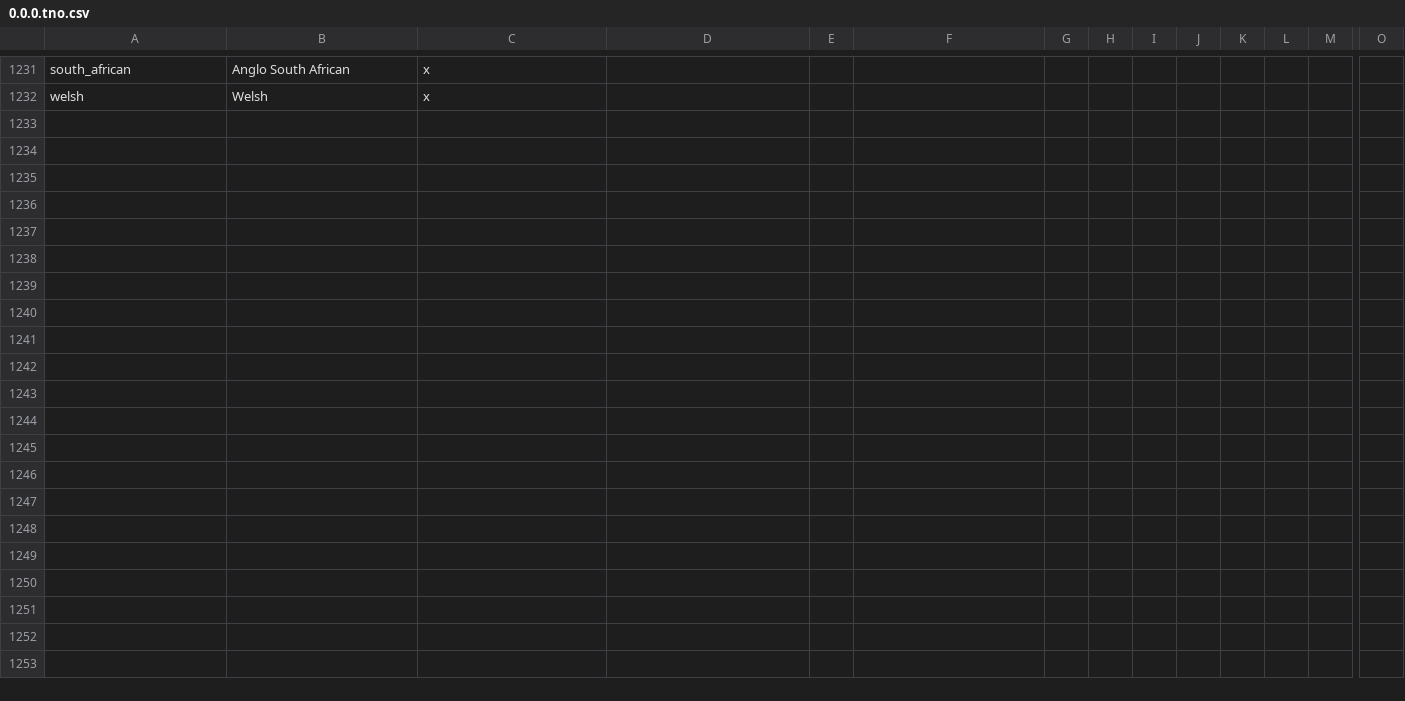
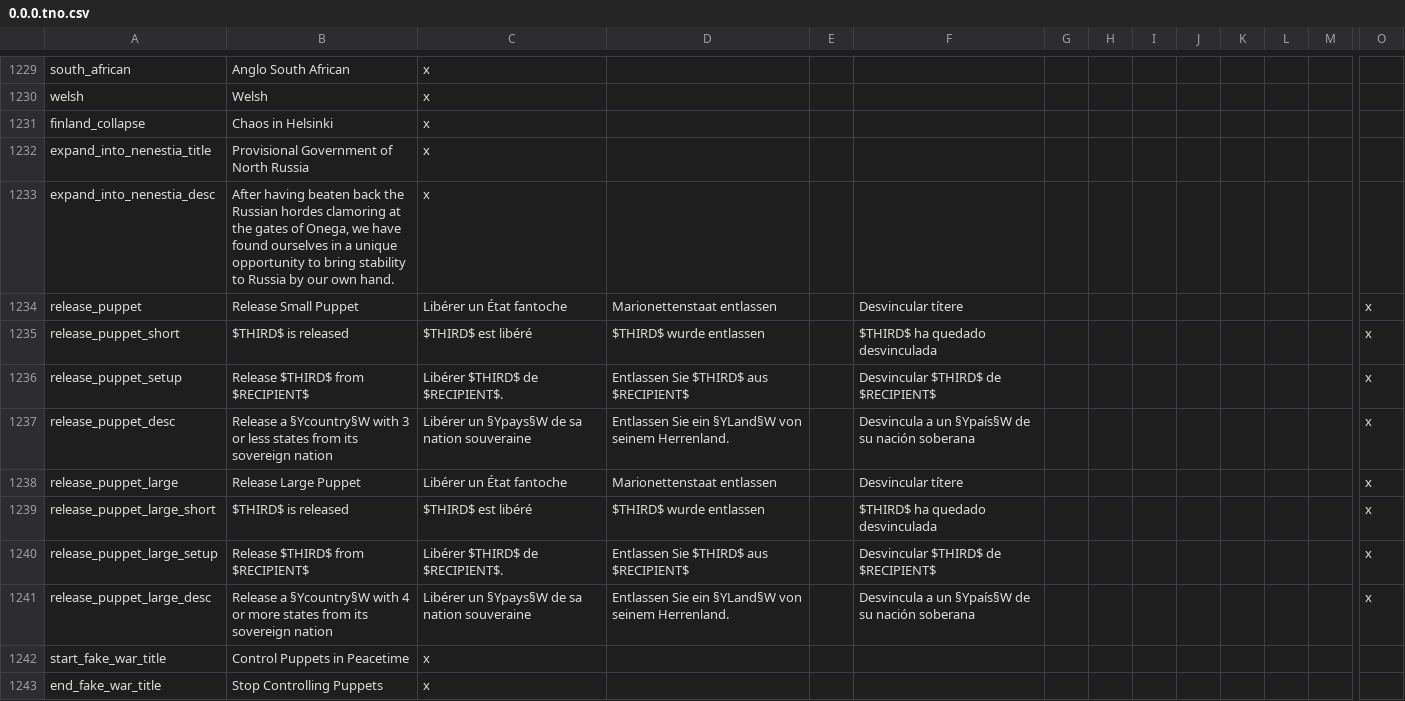
Before and after one commit to codingfan786/Vic2-TNO, a CSV file: TNO/localisation/0.0.0.tno.csv, drawn as a sheet; only a part is shown, gaps mark what is left out; rows hold the shown columns only; the diff covers the shown part only; the diff names each change by its address in the sheet, - before the commit and + after, or states it on an @@ line.

Commit message:
Italy and Finland changes
Italy paths overhauled so verona conference matters
If finland loses their ww2 gains they get a debuff. they can also get nenestia cored
other minor changes and fixes to cbs and stuff

```diff
--- a/TNO/localisation/0.0.0.tno.csv
+++ b/TNO/localisation/0.0.0.tno.csv
+row 1231: finland_collapse | Chaos in Helsinki | x
+row 1232: expand_into_nenestia_title | Provisional Government of North Russia | x
+row 1233: expand_into_nenestia_desc | After having beaten back the Russian hordes clamoring at the gates of Onega, we have found ourselves in a unique opportunity to bring stability to Russia by our own hand. | x
+row 1234: release_puppet | Release Small Puppet | Libérer un État fantoche | Marionettenstaat entlassen |  | Desvincular títere |  |  |  |  |  |  |  | x
+row 1235: release_puppet_short | $THIRD$ is released | $THIRD$ est libéré | $THIRD$ wurde entlassen |  | $THIRD$ ha quedado desvinculada |  |  |  |  |  |  |  | x
+row 1236: release_puppet_setup | Release $THIRD$ from $RECIPIENT$ | Libérer $THIRD$ de $RECIPIENT$. | Entlassen Sie $THIRD$ aus $RECIPIENT$ |  | Desvincular $THIRD$ de $RECIPIENT$ |  |  |  |  |  |  |  | x
+row 1237: release_puppet_desc | Release a §Ycountry§W with 3 or less states from its sovereign nation | Libérer un §Ypays§W de sa nation souveraine | Entlassen Sie ein §YLand§W von seinem Herrenland. |  | Desvincula a un §Ypaís§W de su nación soberana |  |  |  |  |  |  |  | x
+row 1238: release_puppet_large | Release Large Puppet | Libérer un État fantoche | Marionettenstaat entlassen |  | Desvincular títere |  |  |  |  |  |  |  | x
+row 1239: release_puppet_large_short | $THIRD$ is released | $THIRD$ est libéré | $THIRD$ wurde entlassen |  | $THIRD$ ha quedado desvinculada |  |  |  |  |  |  |  | x
+row 1240: release_puppet_large_setup | Release $THIRD$ from $RECIPIENT$ | Libérer $THIRD$ de $RECIPIENT$. | Entlassen Sie $THIRD$ aus $RECIPIENT$ |  | Desvincular $THIRD$ de $RECIPIENT$ |  |  |  |  |  |  |  | x
+row 1241: release_puppet_large_desc | Release a §Ycountry§W with 4 or more states from its sovereign nation | Libérer un §Ypays§W de sa nation souveraine | Entlassen Sie ein §YLand§W von seinem Herrenland. |  | Desvincula a un §Ypaís§W de su nación soberana |  |  |  |  |  |  |  | x
+row 1242: start_fake_war_title | Control Puppets in Peacetime | x
+row 1243: end_fake_war_title | Stop Controlling Puppets | x
```
Also changed, not shown: 12 added rows, 2 removed rows and 3 edited cells elsewhere in this file, TNO/localisation/countries.csv, TNO/map/adjacencies.csv, 34 other files.
